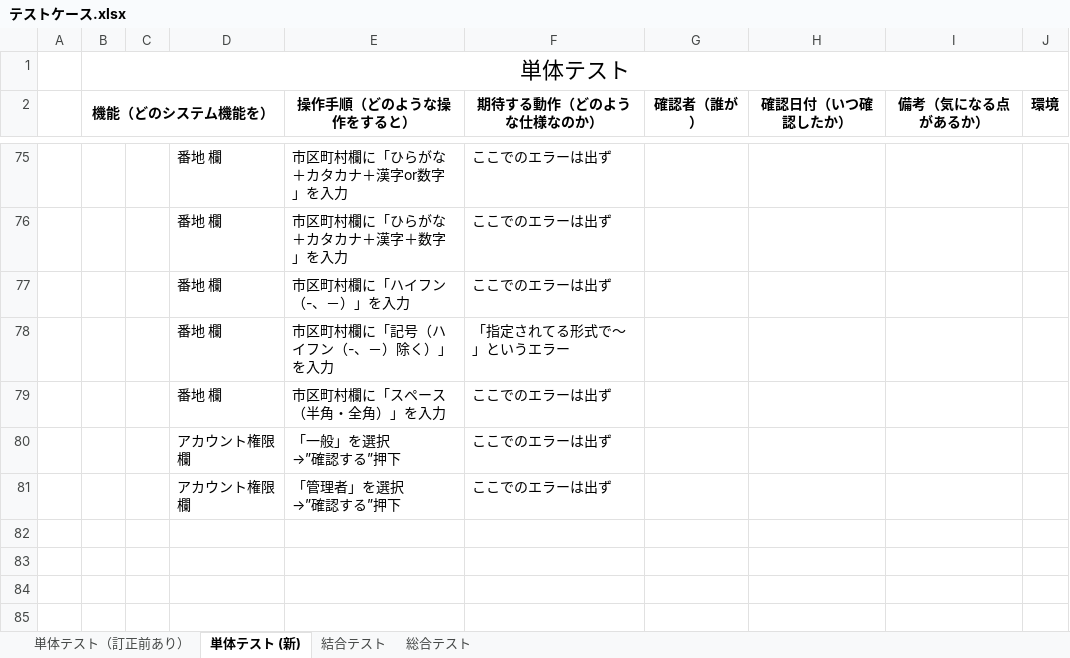
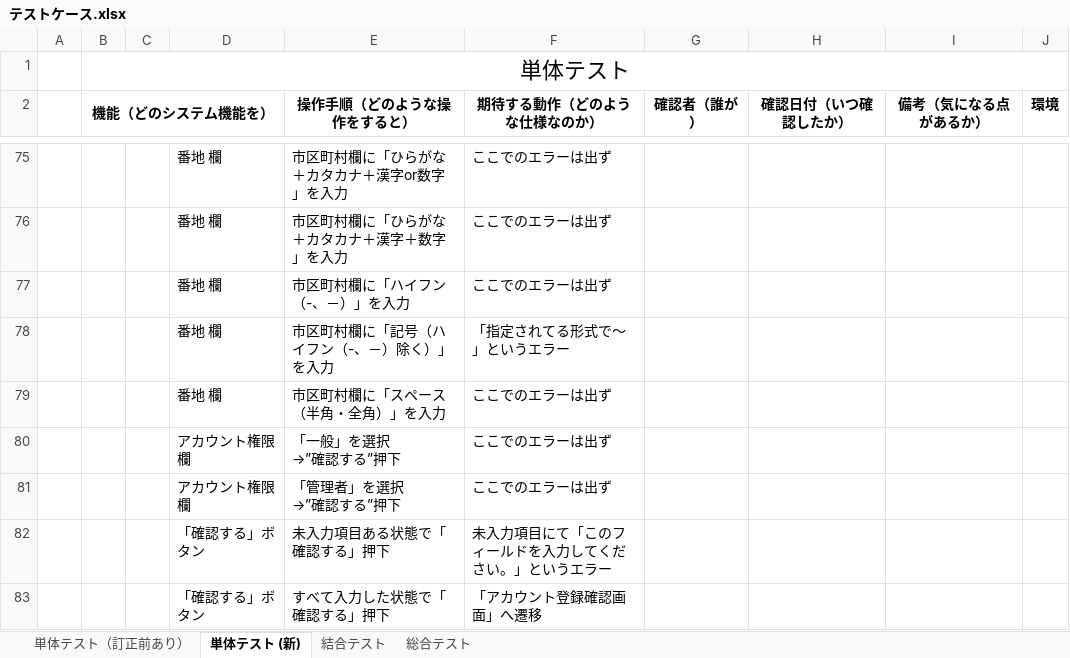
Before and after one commit to nozomi-watanabe1214/7_Programing, an Excel workbook: テストケース.xlsx, sheet 単体テスト (新), drawn as a sheet; only a part is shown, gaps mark what is left out; values as stored, in another font and other column widths than the file's, no borders; the diff names each change by its address in the sheet, - before the commit and + after, or states it on an @@ line.

Commit message:
アカウント登録画面・単体テストケース作成(「確認する」ボタンテスト追加）

```diff
--- a/テストケース.xlsx (sheet 単体テスト (新))
+++ b/テストケース.xlsx (sheet 単体テスト (新))
+row 82:  |  |  | 「確認する」ボタン | 未入力項目ある状態で「確認する」押下 | 未入力項目にて「このフィールドを入力してください。」というエラー
+row 83:  |  |  | 「確認する」ボタン | すべて入力した状態で「確認する」押下 | 「アカウント登録確認画面」へ遷移
```
